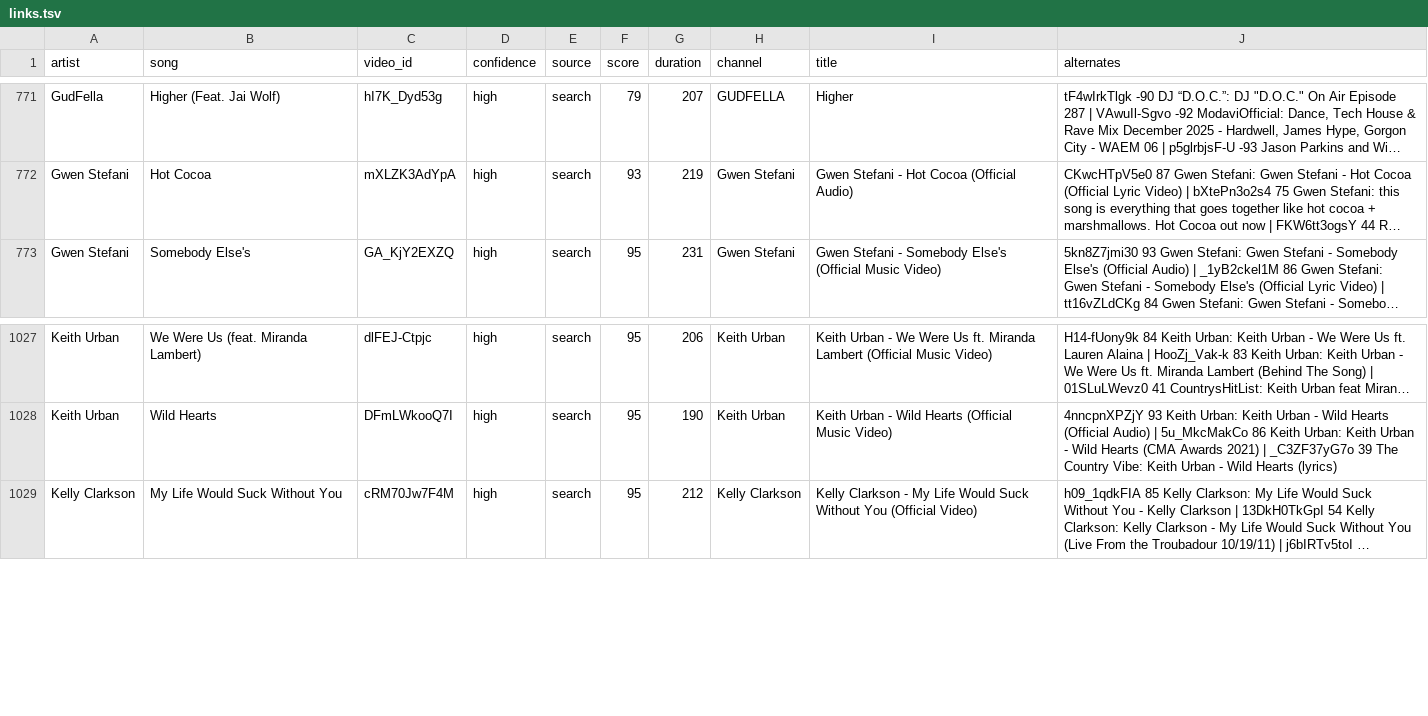
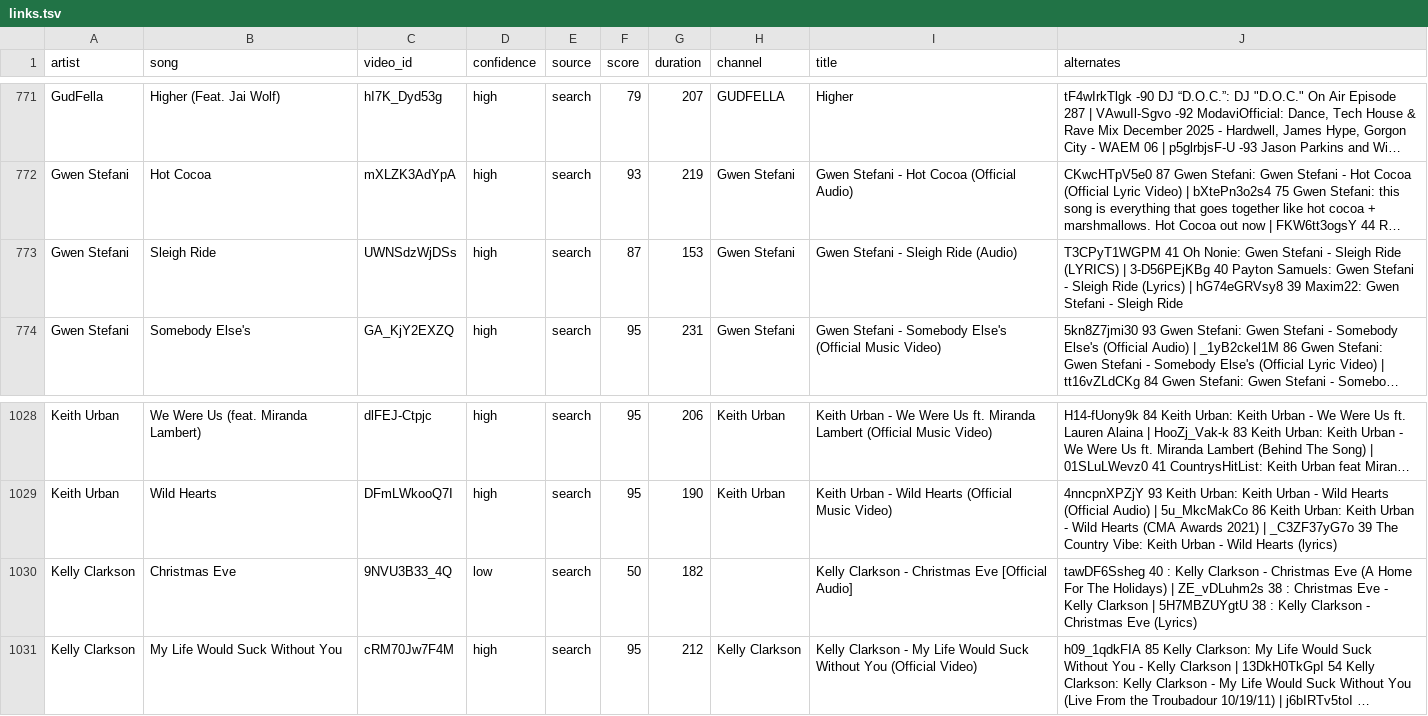
Before and after one commit to scubdon/wmradio, a TSV file: youtube/links.tsv, drawn as a sheet; only a part is shown, gaps mark what is left out; long unchanged cells end in …; the diff names each change by its address in the sheet, - before the commit and + after, or states it on an @@ line.

```diff
--- a/youtube/links.tsv
+++ b/youtube/links.tsv
+row 773: Gwen Stefani | Sleigh Ride | UWNSdzWjDSs | high | search | 87 | 153 | Gwen Stefani | Gwen Stefani - Sleigh Ride (Audio) | T3CPyT1WGPM 41 Oh Nonie: Gwen Stefani - Sleigh Ride (LYRICS) | 3-D56PEjKBg 40 Pауtоn Sаmuеls: Gwen Stefani - Sleigh Ride (Lyrics) | hG74eGRVsy8 39 Maxim22: Gwen Stefani - Sleigh Ride
+row 1030: Kelly Clarkson | Christmas Eve | 9NVU3B33_4Q | low | search | 50 | 182 |  | Kelly Clarkson - Christmas Eve [Official Audio] | tawDF6Ssheg 40 : Kelly Clarkson - Christmas Eve (A Home For The Holidays) | ZE_vDLuhm2s 38 : Christmas Eve - Kelly Clarkson | 5H7MBZUYgtU 38 : Kelly Clarkson - Christmas Eve (Lyrics)
```
